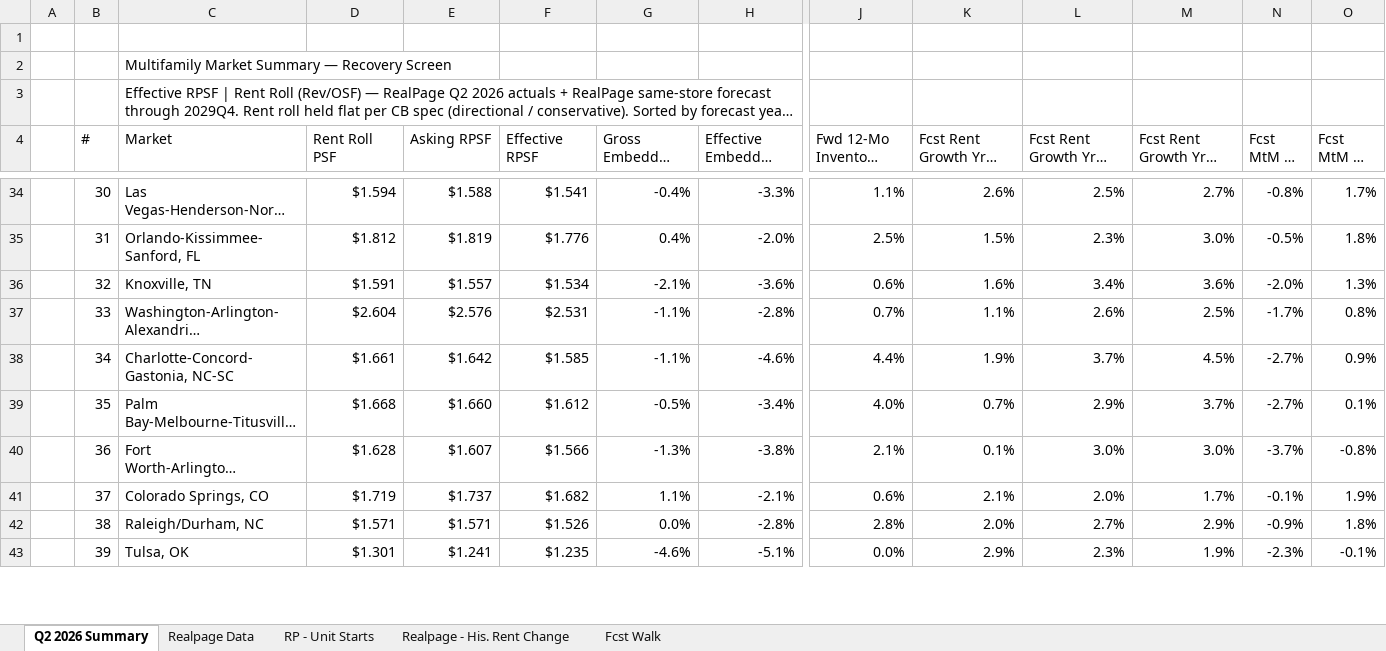
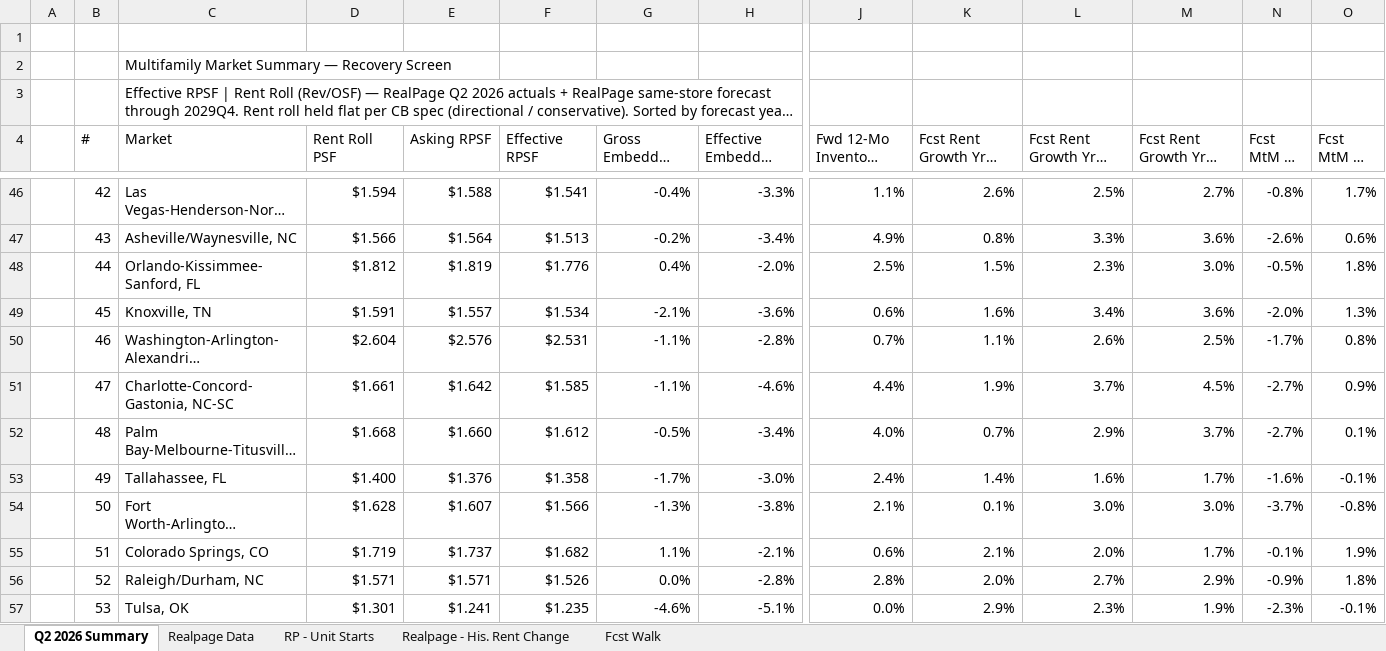
Before and after one commit to rich-f-ritter/Market-Research, an Excel workbook: screens/market-recovery/Q2_2026_PF_Market_Return_Analysis_v2.xlsx, sheet Q2 2026 Summary, drawn as a sheet; only a part is shown, gaps mark what is left out; long unchanged cells end in …; values as stored, in another font and other column widths than the file's, no cell formats; conditional formats not drawn; addresses are those after the commit; rows hold the shown columns only; the diff covers the shown part only; the diff names each change by its address in the sheet, - before the commit and + after, or states it on an @@ line.

```diff
--- a/screens/market-recovery/Q2_2026_PF_Market_Return_Analysis_v2.xlsx (sheet Q2 2026 Summary)
+++ b/screens/market-recovery/Q2_2026_PF_Market_Return_Analysis_v2.xlsx (sheet Q2 2026 Summary)
-B46 (#): 30
+B46 (#): 42
+row 47:  | 43 | Asheville/Waynesville, NC | $1.566 | $1.564 | $1.513 | -0.2% | -3.4% | 4.9% | 0.8% | 3.3% | 3.6% | -2.6% | 0.6%
-B48 (#): 31
+B48 (#): 44
-B49 (#): 32
+B49 (#): 45
-B50 (#): 33
+B50 (#): 46
-B51 (#): 34
+B51 (#): 47
-B52 (#): 35
+B52 (#): 48
+row 53:  | 49 | Tallahassee, FL | $1.400 | $1.376 | $1.358 | -1.7% | -3.0% | 2.4% | 1.4% | 1.6% | 1.7% | -1.6% | -0.1%
-B54 (#): 36
+B54 (#): 50
-B55 (#): 37
+B55 (#): 51
-B56 (#): 38
+B56 (#): 52
-B57 (#): 39
+B57 (#): 53
```
Also changed, not shown: 14 added rows and 40 edited cells elsewhere in this sheet, sheet Fcst Walk, cell formats, formulas that keep their value, 1 other file.
